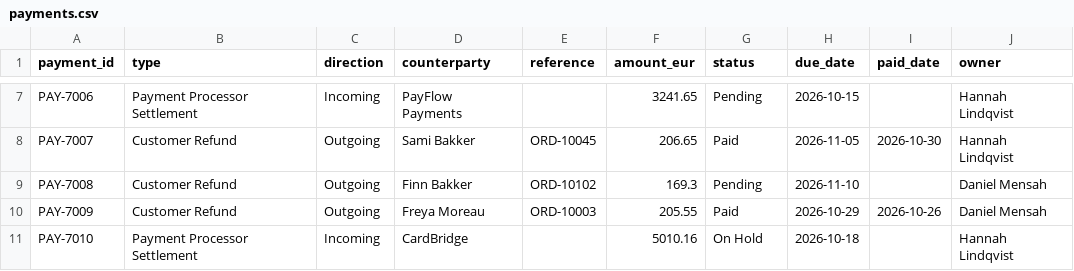
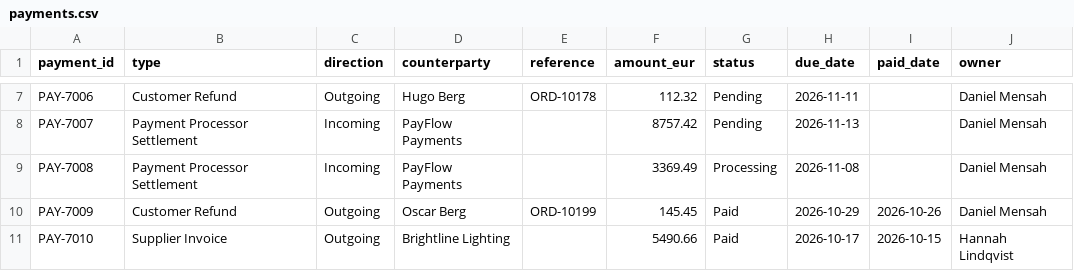
Before and after one commit to franciaolea/Application_to_Gotya, a CSV file: data/demo/payments.csv, drawn as a sheet; only a part is shown, gaps mark what is left out; the diff covers the shown part only; the diff names each change by its address in the sheet, - before the commit and + after, or states it on an @@ line.

```diff
--- a/data/demo/payments.csv
+++ b/data/demo/payments.csv
-B7 (type): Payment Processor Settlement
+B7 (type): Customer Refund
-C7 (direction): Incoming
+C7 (direction): Outgoing
-D7 (counterparty): PayFlow Payments
+D7 (counterparty): Hugo Berg
-E7 (reference): (empty)
+E7 (reference): ORD-10178
-F7 (amount_eur): 3241.65
+F7 (amount_eur): 112.32
-H7 (due_date): 2026-10-15
+H7 (due_date): 2026-11-11
-J7:J8 (owner): Hannah Lindqvist
+J7:J8 (owner): Daniel Mensah
-B8:B9 (type): Customer Refund
+B8:B9 (type): Payment Processor Settlement
-C8:C9 (direction): Outgoing
+C8:C9 (direction): Incoming
-D8 (counterparty): Sami Bakker
+D8 (counterparty): PayFlow Payments
-E8 (reference): ORD-10045
+E8 (reference): (empty)
-F8 (amount_eur): 206.65
+F8 (amount_eur): 8757.42
-G8 (status): Paid
+G8 (status): Pending
-H8 (due_date): 2026-11-05
+H8 (due_date): 2026-11-13
-I8 (paid_date): 2026-10-30
+I8 (paid_date): (empty)
-D9 (counterparty): Finn Bakker
+D9 (counterparty): PayFlow Payments
-E9 (reference): ORD-10102
+E9 (reference): (empty)
-F9 (amount_eur): 169.3
+F9 (amount_eur): 3369.49
-G9 (status): Pending
+G9 (status): Processing
-H9 (due_date): 2026-11-10
+H9 (due_date): 2026-11-08
-D10 (counterparty): Freya Moreau
+D10 (counterparty): Oscar Berg
-E10 (reference): ORD-10003
+E10 (reference): ORD-10199
-F10 (amount_eur): 205.55
+F10 (amount_eur): 145.45
-B11 (type): Payment Processor Settlement
+B11 (type): Supplier Invoice
-C11 (direction): Incoming
+C11 (direction): Outgoing
-D11 (counterparty): CardBridge
+D11 (counterparty): Brightline Lighting
-F11 (amount_eur): 5010.16
+F11 (amount_eur): 5490.66
-G11 (status): On Hold
+G11 (status): Paid
-H11 (due_date): 2026-10-18
+H11 (due_date): 2026-10-17
-I11 (paid_date): (empty)
+I11 (paid_date): 2026-10-15
```
Also changed, not shown: 141 edited cells elsewhere in this file, data/demo/actions.csv, data/demo/products.csv, 14 other files.
